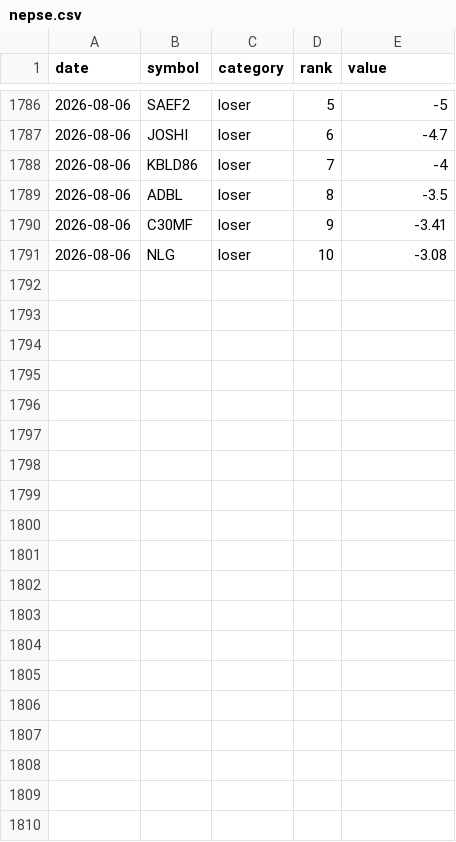
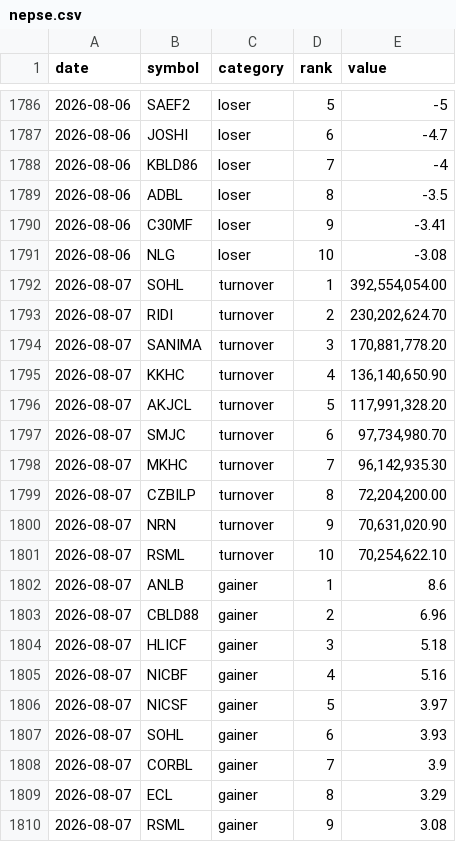
Before and after one commit to pralavkarki88-collab/nepse-scraper, a CSV file: nepse.csv, drawn as a sheet; only a part is shown, gaps mark what is left out; the diff covers the shown part only; the diff names each change by its address in the sheet, - before the commit and + after, or states it on an @@ line.

```diff
--- a/nepse.csv
+++ b/nepse.csv
+row 1792: 2026-08-07 | SOHL | turnover | 1 | 392,554,054.00
+row 1793: 2026-08-07 | RIDI | turnover | 2 | 230,202,624.70
+row 1794: 2026-08-07 | SANIMA | turnover | 3 | 170,881,778.20
+row 1795: 2026-08-07 | KKHC | turnover | 4 | 136,140,650.90
+row 1796: 2026-08-07 | AKJCL | turnover | 5 | 117,991,328.20
+row 1797: 2026-08-07 | SMJC | turnover | 6 | 97,734,980.70
+row 1798: 2026-08-07 | MKHC | turnover | 7 | 96,142,935.30
+row 1799: 2026-08-07 | CZBILP | turnover | 8 | 72,204,200.00
+row 1800: 2026-08-07 | NRN | turnover | 9 | 70,631,020.90
+row 1801: 2026-08-07 | RSML | turnover | 10 | 70,254,622.10
+row 1802: 2026-08-07 | ANLB | gainer | 1 | 8.6
+row 1803: 2026-08-07 | CBLD88 | gainer | 2 | 6.96
+row 1804: 2026-08-07 | HLICF | gainer | 3 | 5.18
+row 1805: 2026-08-07 | NICBF | gainer | 4 | 5.16
+row 1806: 2026-08-07 | NICSF | gainer | 5 | 3.97
+row 1807: 2026-08-07 | SOHL | gainer | 6 | 3.93
+row 1808: 2026-08-07 | CORBL | gainer | 7 | 3.9
+row 1809: 2026-08-07 | ECL | gainer | 8 | 3.29
+row 1810: 2026-08-07 | RSML | gainer | 9 | 3.08
```
Also changed, not shown: 11 added rows elsewhere in this file, 1 other file.
